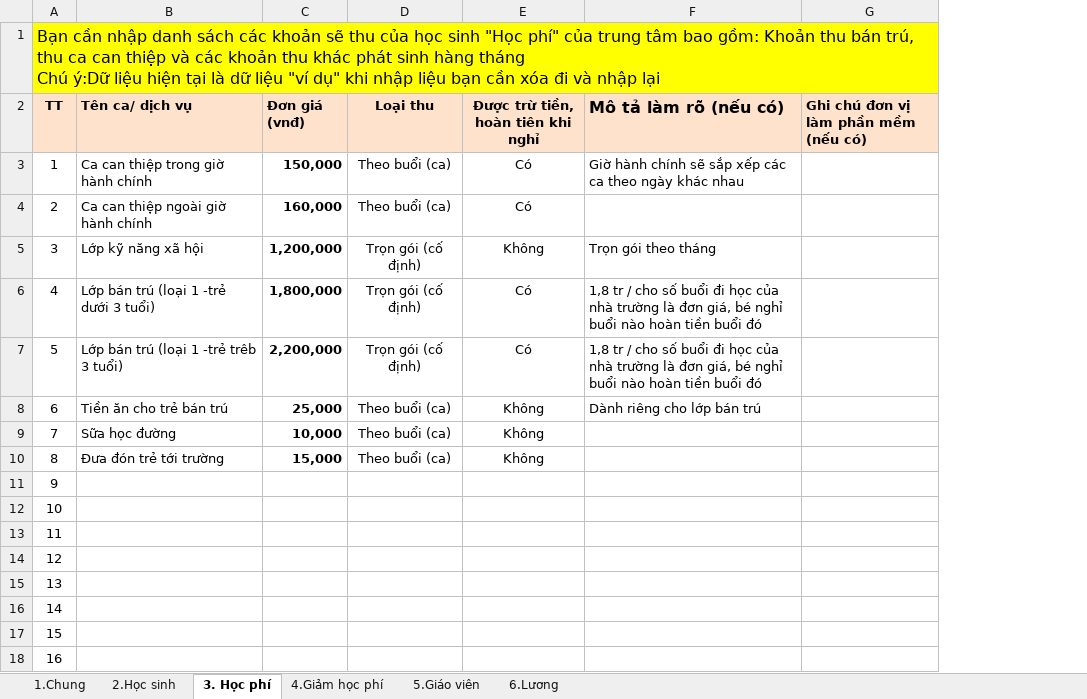
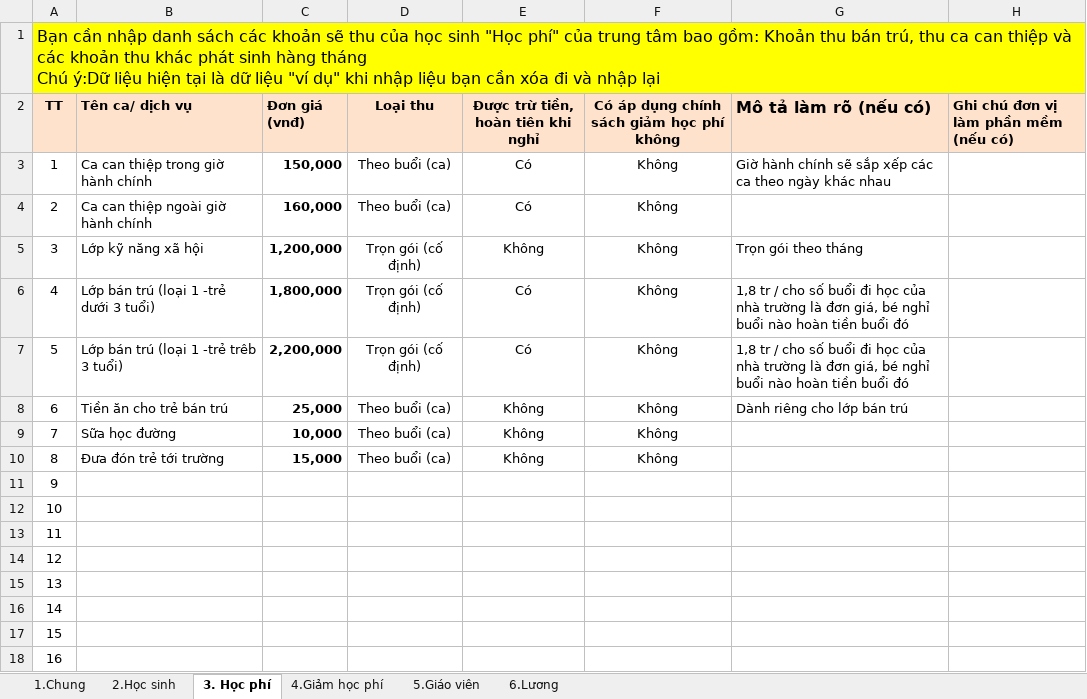
Before and after one commit to liemnn/evddn, an Excel workbook: custom-addons/ekids_hdsd/static/src/html/khoitao/eVDDN_Đăng ký trung tâm.xlsx, sheet 3. Học phí, drawn as a sheet; values as stored, in another font and other column widths than the file's, no borders; table styles not drawn; the diff names each change by its address in the sheet, - before the commit and + after, or states it on an @@ line.

```diff
--- a/custom-addons/ekids_hdsd/static/src/html/khoitao/eVDDN_Đăng ký trung tâm.xlsx (sheet 3. Học phí)
+++ b/custom-addons/ekids_hdsd/static/src/html/khoitao/eVDDN_Đăng ký trung tâm.xlsx (sheet 3. Học phí)
+column F, rows 2-10: Có áp dụng chính sách giảm học phí không | Không | Không | Không | Không | Không | Không | Không | Không
```
Also changed, not shown: sheet 2.Học sinh, sheet 1.Chung, 3 other files.
